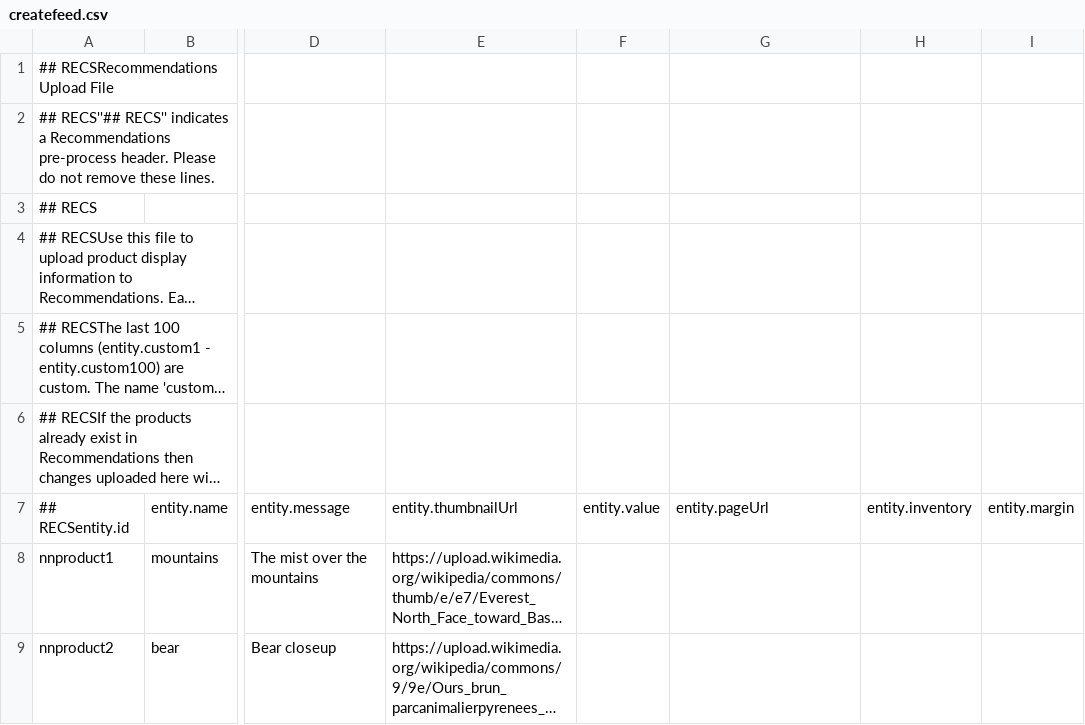
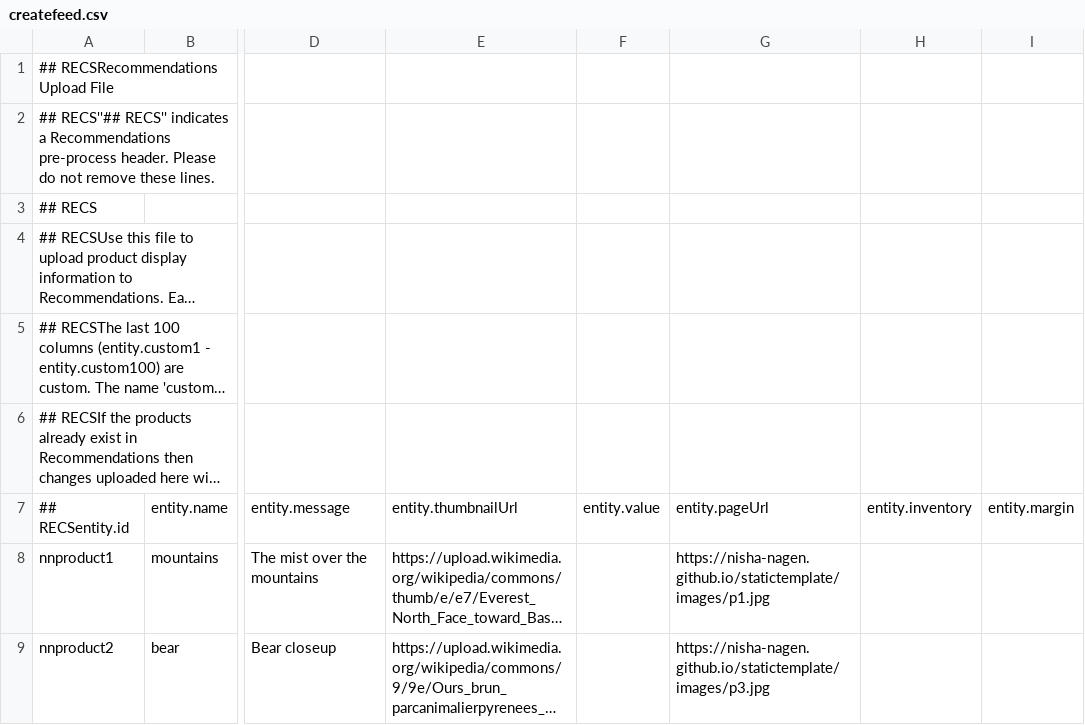
Before and after one commit to nisha-nagen/statictemplate, a CSV file: createfeed.csv, drawn as a sheet; only a part is shown, gaps mark what is left out; long unchanged cells end in …; the diff names each change by its address in the sheet, - before the commit and + after, or states it on an @@ line.

Commit message:
Add files via upload

```diff
--- a/createfeed.csv
+++ b/createfeed.csv
-G8: (empty)
+G8: https://nisha-nagen.github.io/statictemplate/images/p1.jpg
-G9: (empty)
+G9: https://nisha-nagen.github.io/statictemplate/images/p3.jpg
```
